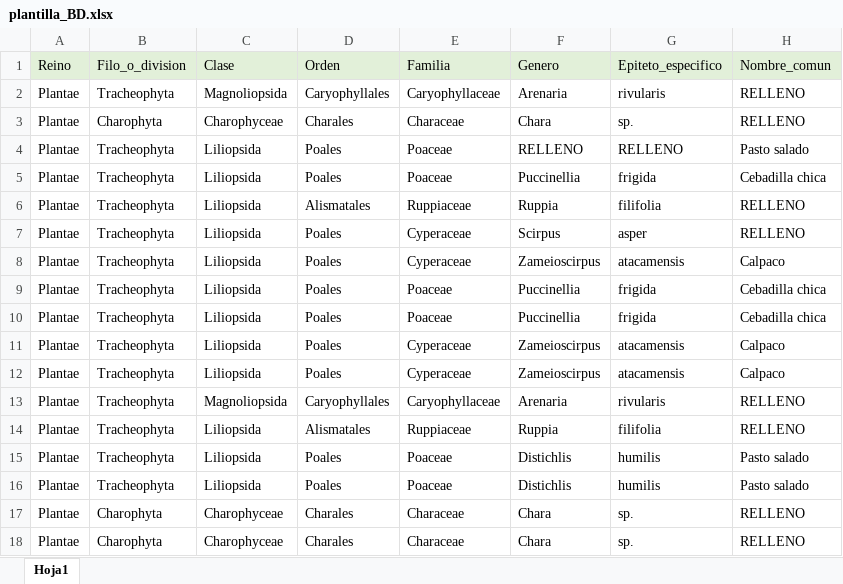
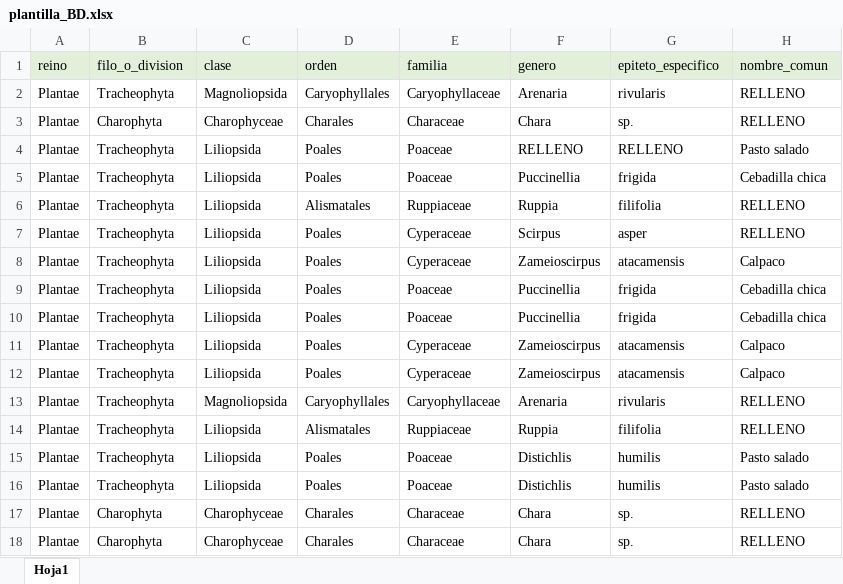
Before and after one commit to hugo98-py/mi-api-flutterflow, an Excel workbook: plantilla_BD.xlsx, sheet Hoja1, drawn as a sheet; values as stored, in another font and other column widths than the file's, no borders; the diff names each change by its address in the sheet, - before the commit and + after, or states it on an @@ line.

Commit message:
Add files via upload
Lo mismo que antes, edite los nombres de las columnas quitando las mayúsculas únicamente.

```diff
--- a/plantilla_BD.xlsx (sheet Hoja1)
+++ b/plantilla_BD.xlsx (sheet Hoja1)
-A1: Reino
+A1: reino
-B1: Filo_o_division
+B1: filo_o_division
-C1: Clase
+C1: clase
-D1: Orden
+D1: orden
-E1: Familia
+E1: familia
-F1: Genero
+F1: genero
-G1: Epiteto_especifico
+G1: epiteto_especifico
-H1: Nombre_comun
+H1: nombre_comun
```
